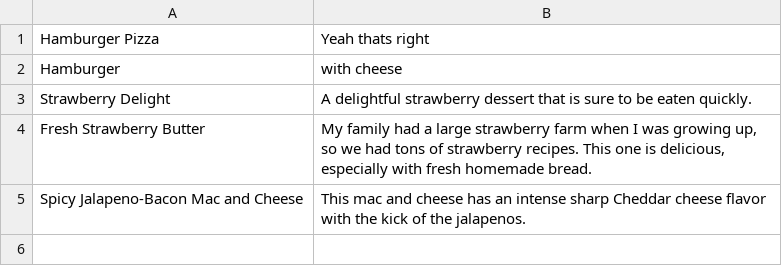
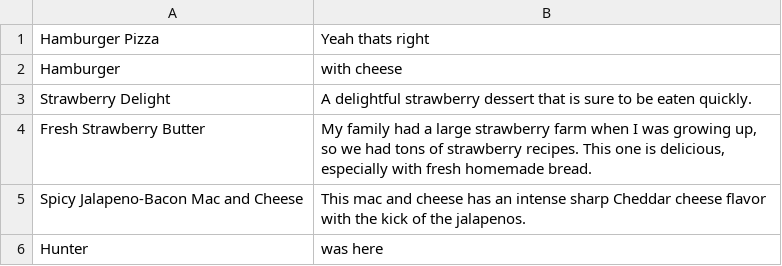
Before and after one commit to bahunter105/cookbook-sinatra, a CSV file: lib/recipes.csv (was recipes.csv), drawn as a sheet.

Commit message:
added a form and post to add new recipe

```diff
--- a/recipes.csv
+++ b/lib/recipes.csv
@@ -5 +5,2 @@
 "Spicy Jalapeno-Bacon Mac and Cheese","This mac and cheese has an intense sharp Cheddar cheese flavor with the kick of the jalapenos."
+"Hunter","was here"
```
Also changed, not shown: 3 other files.
